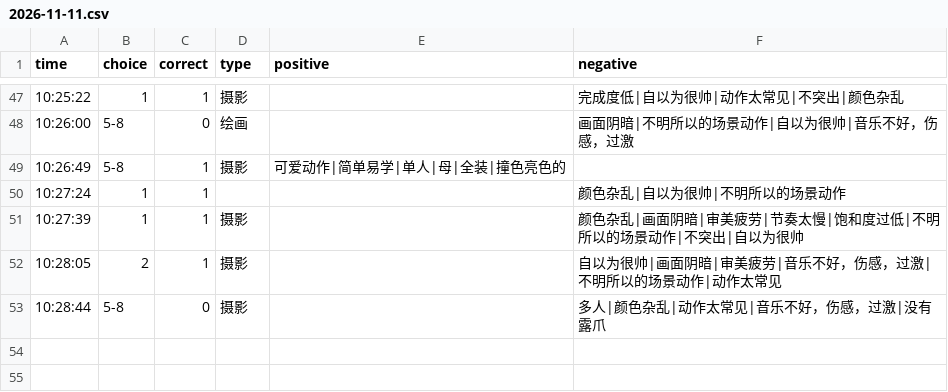
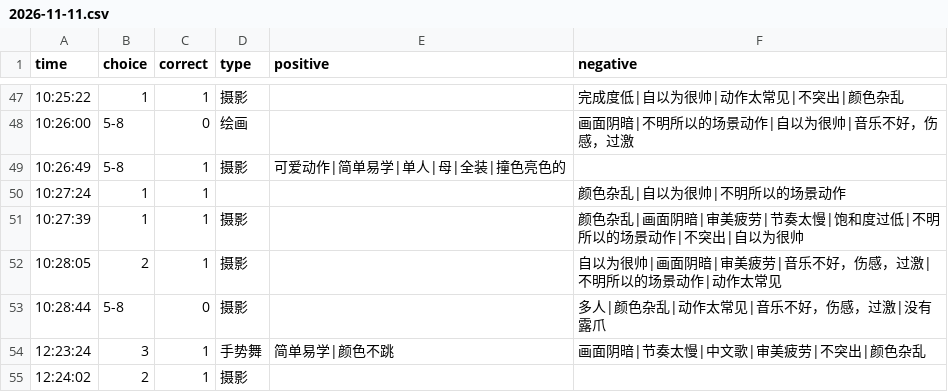
Before and after one commit to heyan9/qidi-data, a CSV file: logs/2026-11-11.csv, drawn as a sheet; only a part is shown, gaps mark what is left out.

Commit message:
sync logs/2026-11-11.csv

```diff
--- a/logs/2026-11-11.csv
+++ b/logs/2026-11-11.csv
@@ -53 +53,3 @@ time,choice,correct,type,positive,negative
 10:28:44,5-8,0,摄影,,多人|颜色杂乱|动作太常见|音乐不好，伤感，过激|没有露爪
+    12:23:24,3,1,手势舞,简单易学|颜色不跳,画面阴暗|节奏太慢|中文歌|审美疲劳|不突出|颜色杂乱
+12:24:02,2,1,摄影,,
```
